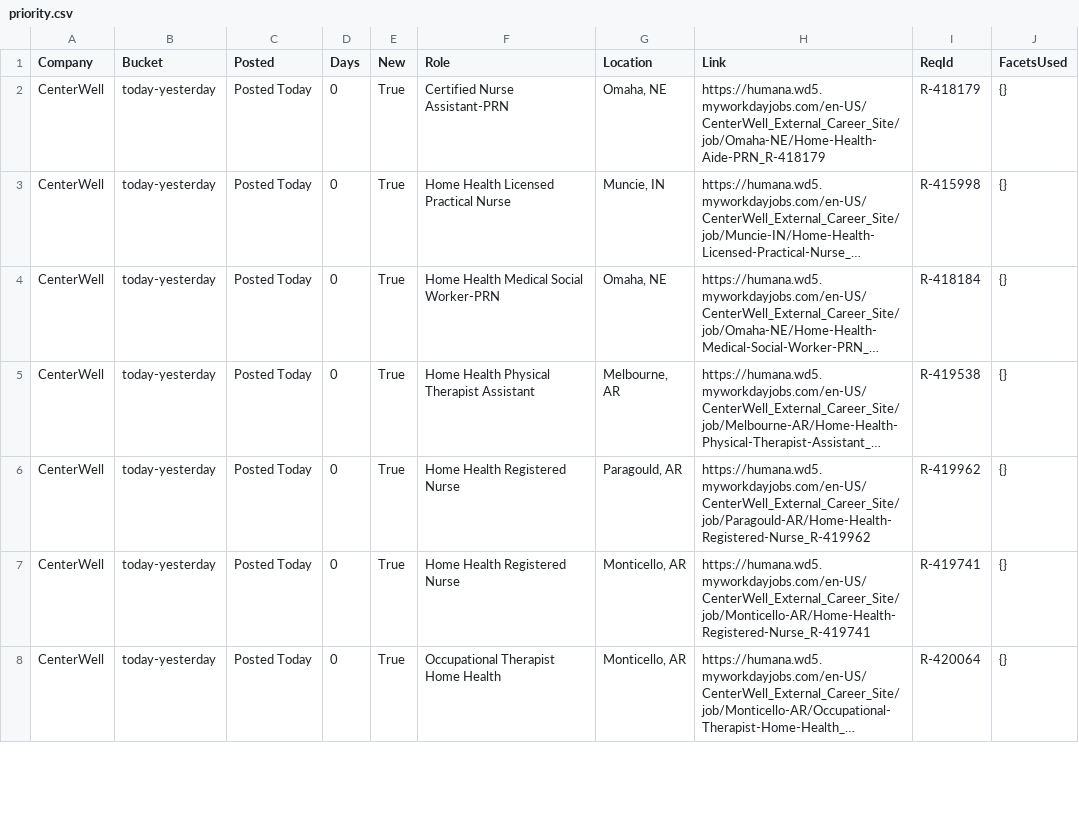
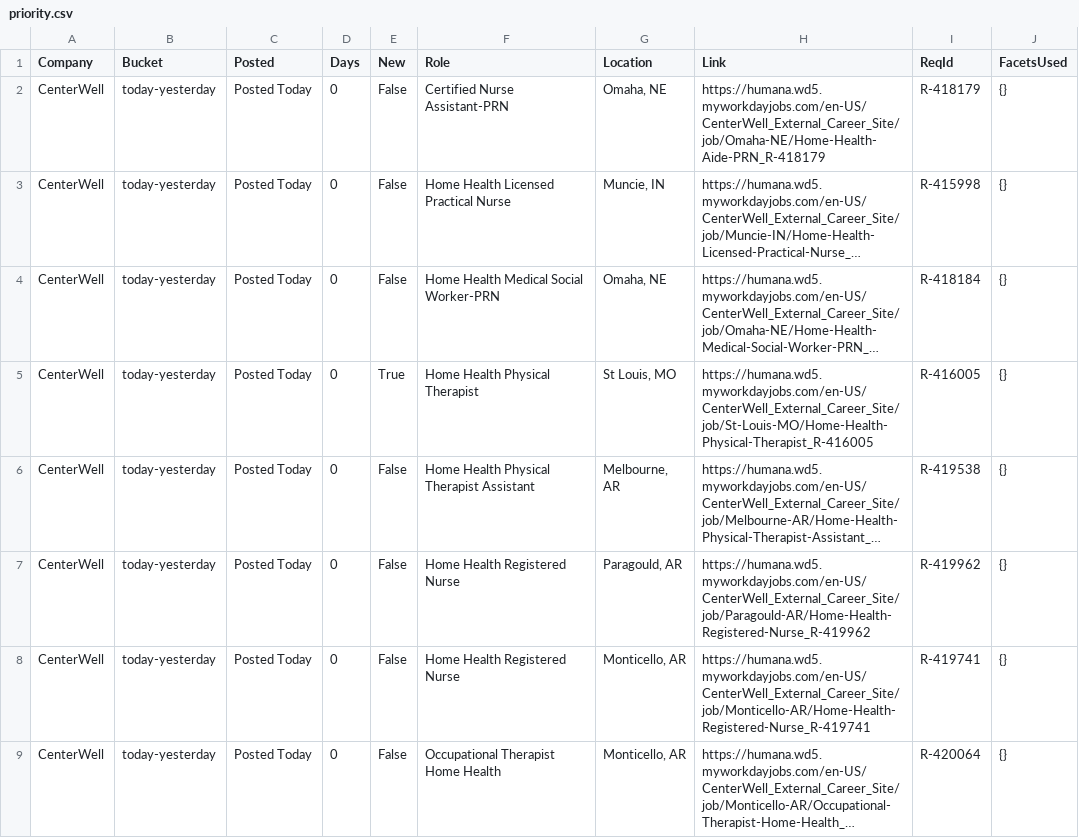
Before and after one commit to tusharpanthri/job-scraper, a CSV file: data/priority.csv, drawn as a sheet; only a part is shown; long unchanged cells end in …; addresses are those after the commit; the diff covers the shown part only; the diff names each change by its address in the sheet, - before the commit and + after, or states it on an @@ line.

```diff
--- a/data/priority.csv
+++ b/data/priority.csv
-E2:E4 (New): True
+E2:E4 (New): False
+row 5: CenterWell | today-yesterday | Posted Today | 0 | True | Home Health Physical Therapist | St Louis, MO | https://humana.wd5.myworkdayjobs.com/en-US/CenterWell_External_Career_Site/job/St-Louis-MO/Home-Health-Physical-Therapist_R-416005 | R-416005 | {}
-E6:E9 (New): True
+E6:E9 (New): False
```
Also changed, not shown: 4 added rows, 1 removed row and 2 edited cells elsewhere in this file, 4 other files.
